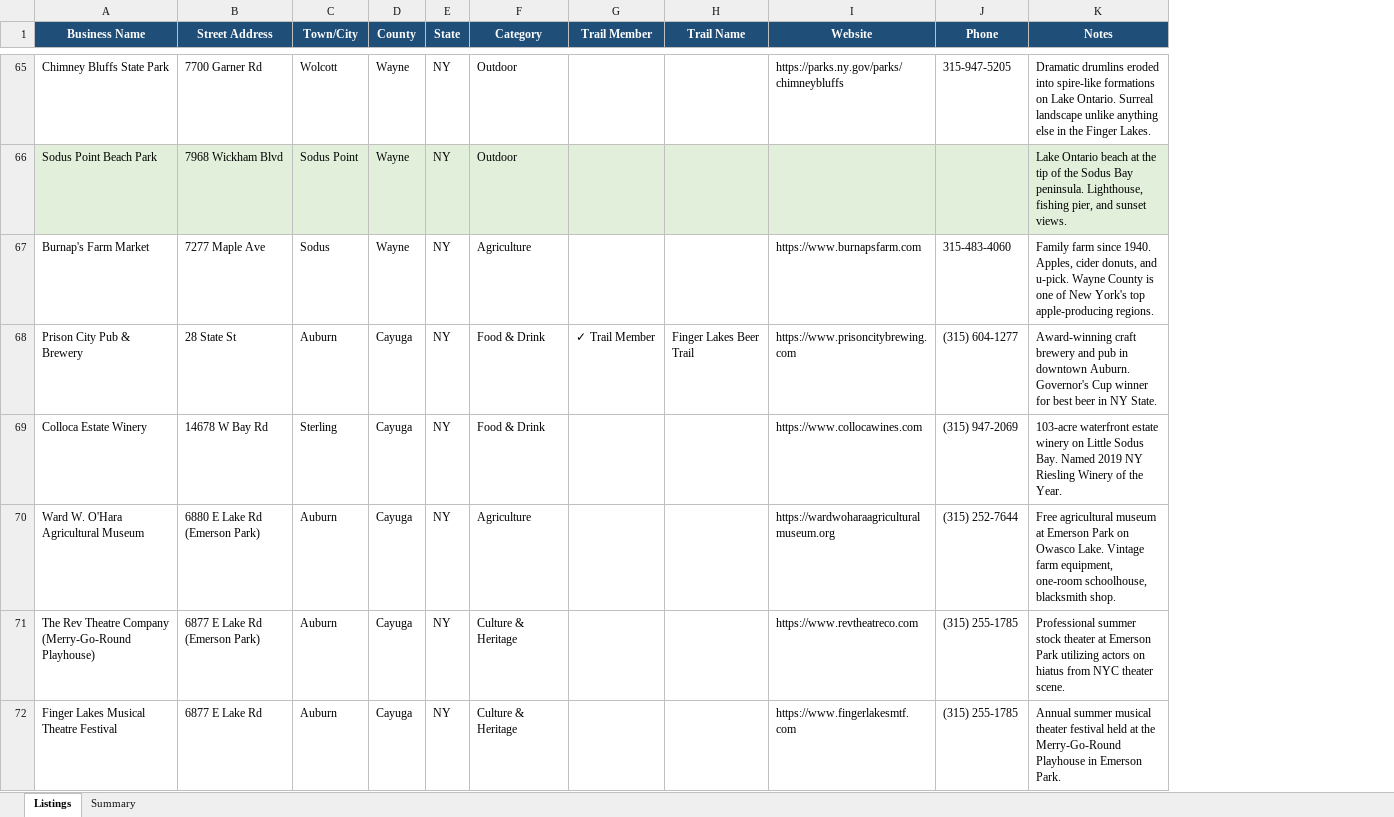
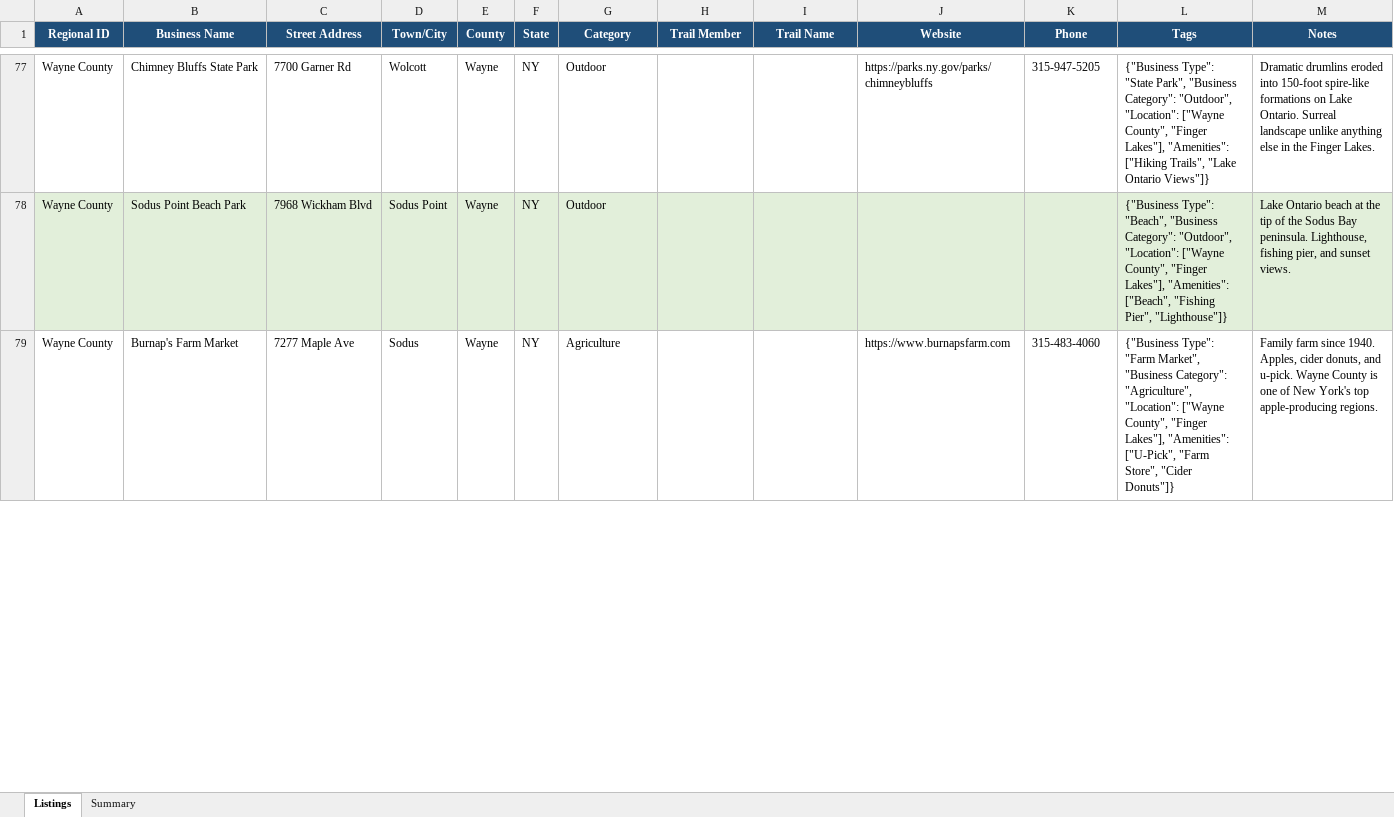
Before and after one commit to rtn-usa/guides, an Excel workbook: outputs/finger_lakes-listings.xlsx, sheet Listings, drawn as a sheet; only a part is shown, gaps mark what is left out; values as stored, in another font and other column widths than the file's, no borders; removed rows and columns are numbered as before the commit, all else as after; the diff covers the shown part only; the diff names each change by its address in the sheet, - before the commit and + after, or states it on an @@ line.

```diff
--- a/outputs/finger_lakes-listings.xlsx (sheet Listings)
+++ b/outputs/finger_lakes-listings.xlsx (sheet Listings)
+column A (Regional ID), rows 77-79: all Wayne County
+column L (Tags), rows 77-79: {"Business Type": "State Park", "Business Category": "Outdoor", "Location": ["Wayne County", "Finger Lakes"], "Amenities": ["Hiking Trails", "Lake Ontario Views"]} | {"Business Type": "Beach", "Business Category": "Outdoor", "Location": ["Wayne County", "Finger Lakes"], "Amenities": ["Beach", "Fishing Pier", "Lighthouse"]} | {"Business Type": "Farm Market", "Business Category": "Agriculture", "Location": ["Wayne County", "Finger Lakes"], "Amenities": ["U-Pick", "Farm Store", "Cider Donuts"]}
-M77 (Notes): …eroded into spire-like formations…
+M77 (Notes): …eroded into 150-foot spire-like formations…
-row 68: Prison City Pub & Brewery | 28 State St | Auburn | Cayuga | NY | Food & Drink | ✓ Trail Member | Finger Lakes Beer Trail | https://www.prisoncitybrewing.com | (315) 604-1277 | Award-winning craft brewery and pub in downtown Auburn. Governor's Cup winner for best beer in NY State.
-row 69: Colloca Estate Winery | 14678 W Bay Rd | Sterling | Cayuga | NY | Food & Drink |  |  | https://www.collocawines.com | (315) 947-2069 | 103-acre waterfront estate winery on Little Sodus Bay. Named 2019 NY Riesling Winery of the Year.
-row 70: Ward W. O'Hara Agricultural Museum | 6880 E Lake Rd (Emerson Park) | Auburn | Cayuga | NY | Agriculture |  |  | https://wardwoharaagriculturalmuseum.org | (315) 252-7644 | Free agricultural museum at Emerson Park on Owasco Lake. Vintage farm equipment, one-room schoolhouse, blacksmith shop.
-row 71: The Rev Theatre Company (Merry-Go-Round Playhouse) | 6877 E Lake Rd (Emerson Park) | Auburn | Cayuga | NY | Culture & Heritage |  |  | https://www.revtheatreco.com | (315) 255-1785 | Professional summer stock theater at Emerson Park utilizing actors on hiatus from NYC theater scene.
-row 72: Finger Lakes Musical Theatre Festival | 6877 E Lake Rd | Auburn | Cayuga | NY | Culture & Heritage |  |  | https://www.fingerlakesmtf.com | (315) 255-1785 | Annual summer musical theater festival held at the Merry-Go-Round Playhouse in Emerson Park.
```
Also changed, not shown: 70 added rows, 65 removed rows, 13 edited cells and cell formats elsewhere in this sheet, sheet Summary, 3 other files.
